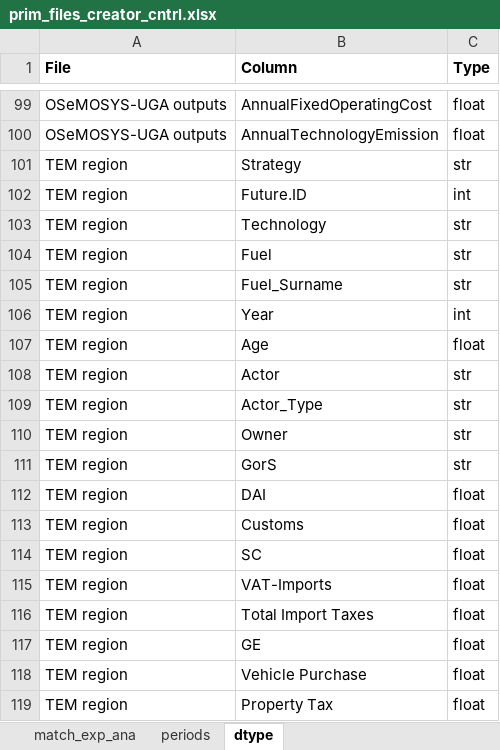
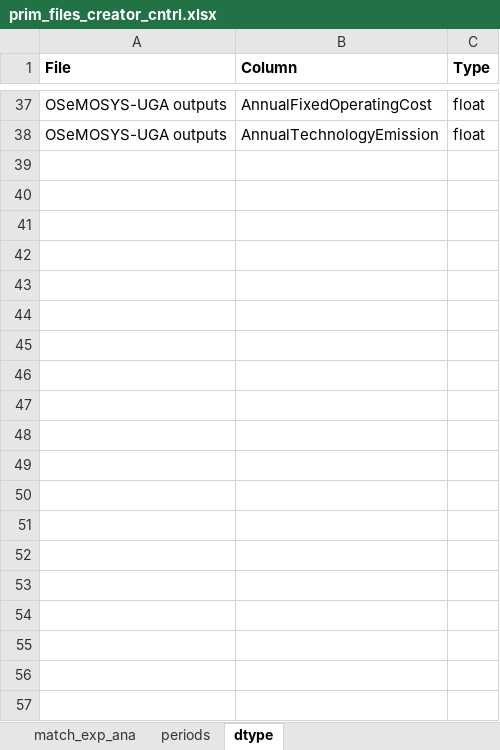
Before and after one commit to jeenogeorge/osemosys-rdm, an Excel workbook: src/workflow/4_PRIM/prim_files_creator_cntrl.xlsx, sheet dtype, drawn as a sheet; only a part is shown, gaps mark what is left out; values as stored, in another font and other column widths than the file's, no borders; the diff covers the shown part only; the diff names each change by its address in the sheet, - before the commit and + after, or states it on an @@ line.

Commit message:
Clean files

```diff
--- a/src/workflow/4_PRIM/prim_files_creator_cntrl.xlsx (sheet dtype)
+++ b/src/workflow/4_PRIM/prim_files_creator_cntrl.xlsx (sheet dtype)
-row 101: TEM region | Strategy | str
-row 102: TEM region | Future.ID | int
-row 103: TEM region | Technology | str
-row 104: TEM region | Fuel | str
-row 105: TEM region | Fuel_Surname | str
-row 106: TEM region | Year | int
-row 107: TEM region | Age | float
-row 108: TEM region | Actor | str
-row 109: TEM region | Actor_Type | str
-row 110: TEM region | Owner | str
-row 111: TEM region | GorS | str
-row 112: TEM region | DAI | float
-row 113: TEM region | Customs | float
-row 114: TEM region | SC | float
-row 115: TEM region | VAT-Imports | float
-row 116: TEM region | Total Import Taxes | float
-row 117: TEM region | GE | float
-row 118: TEM region | Vehicle Purchase | float
-row 119: TEM region | Property Tax | float
```
Also changed, not shown: 107 removed rows elsewhere in this sheet.
